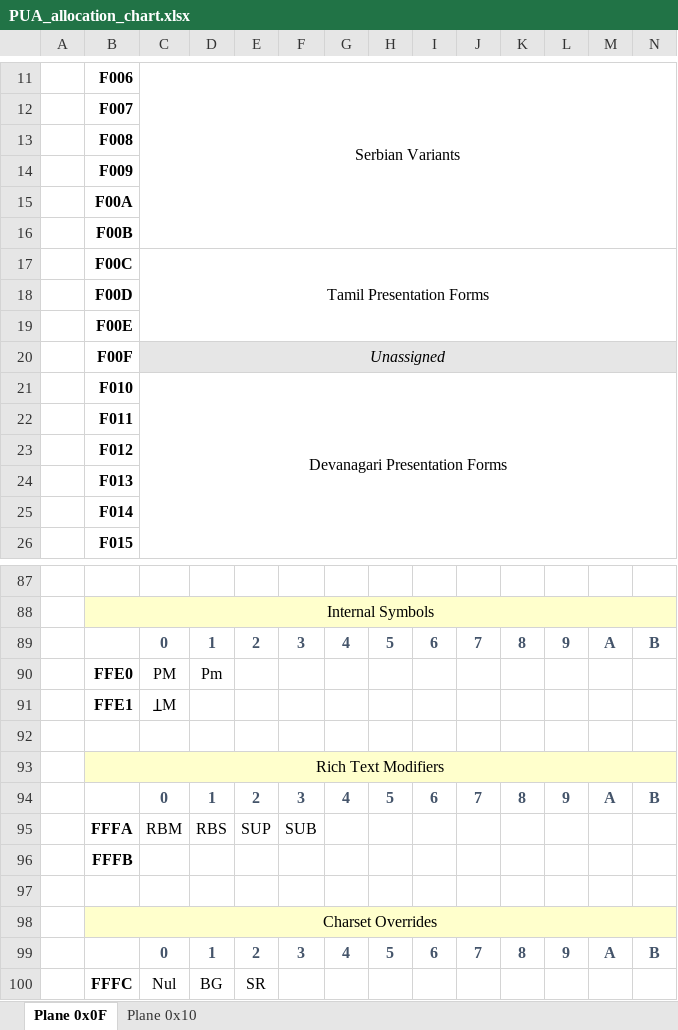
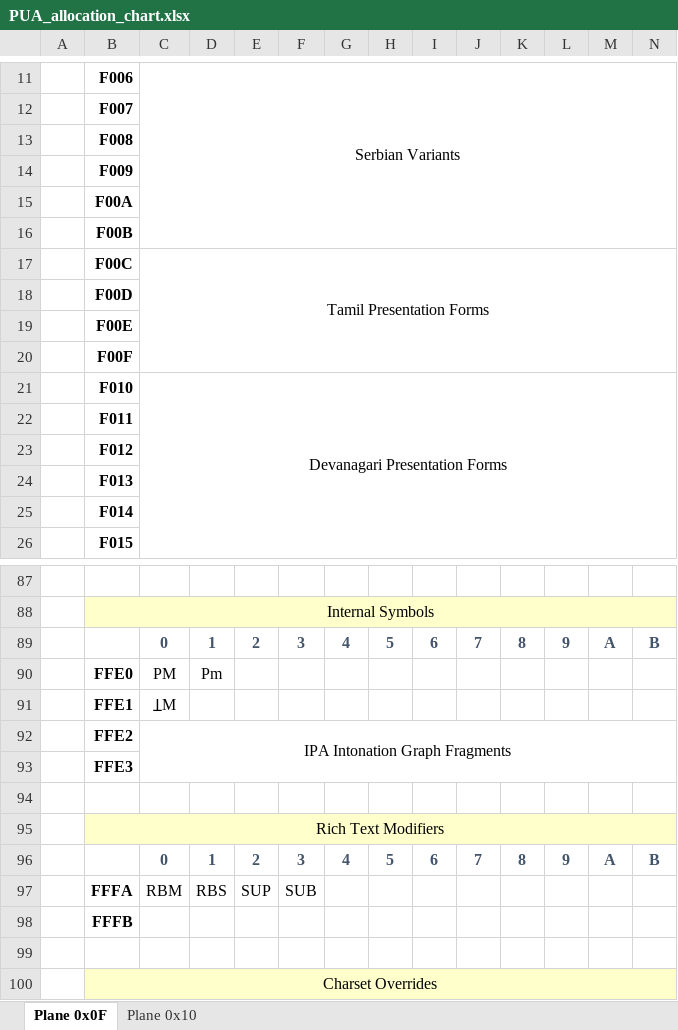
Before and after one commit to curioustorvald/Terrarum-sans-bitmap, an Excel workbook: PUA_allocation_chart.xlsx, sheet Plane 0x0F, drawn as a sheet; only a part is shown, gaps mark what is left out; the shorter side is filled out with more unchanged rows; values as stored, in another font and other column widths than the file's, no borders; removed rows and columns are numbered as before the commit, all else as after; rows hold the shown columns only; the diff names each change by its address in the sheet, - before the commit and + after, or states it on an @@ line.

```diff
--- a/PUA_allocation_chart.xlsx (sheet Plane 0x0F)
+++ b/PUA_allocation_chart.xlsx (sheet Plane 0x0F)
-C17:R19 merged
+C17:R20 merged
-C20: Unassigned
+C20: (empty)
-C20:R20 merged
+row 92:  | FFE2 | IPA Intonation Graph Fragments
+row 93:  | FFE3
```
Also changed, not shown: 10 other files.
